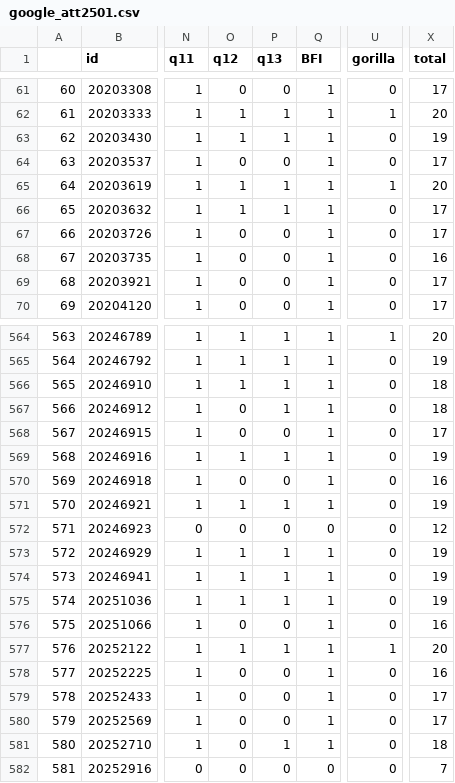
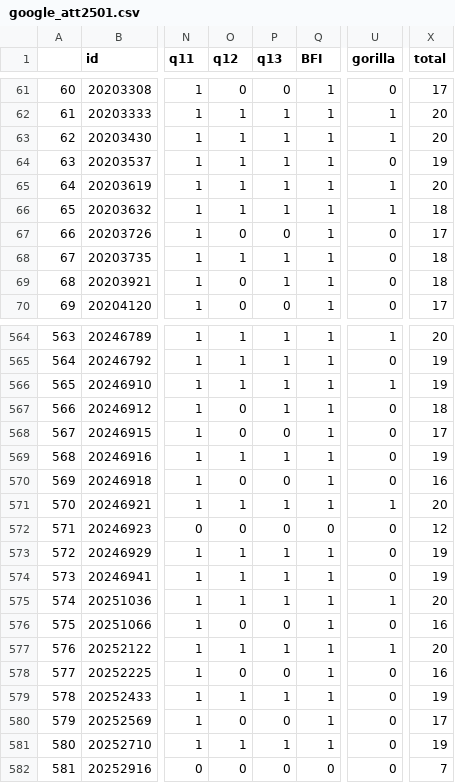
Before and after one commit to kwlee58/class202501, a CSV file: R/data/google_att2501.csv, drawn as a sheet; only a part is shown, gaps mark what is left out; the diff covers the shown part only; the diff names each change by its address in the sheet, - before the commit and + after, or states it on an @@ line.

```diff
--- a/R/data/google_att2501.csv
+++ b/R/data/google_att2501.csv
-U63 (gorilla): 0
+U63 (gorilla): 1
-X63 (total): 19
+X63 (total): 20
-O64 (q12): 0
+O64 (q12): 1
-P64 (q13): 0
+P64 (q13): 1
-X64 (total): 17
+X64 (total): 19
-U66 (gorilla): 0
+U66 (gorilla): 1
-X66 (total): 17
+X66 (total): 18
-O68 (q12): 0
+O68 (q12): 1
-P68:P69 (q13): 0
+P68:P69 (q13): 1
-X68 (total): 16
+X68 (total): 18
-X69 (total): 17
+X69 (total): 18
-U566 (gorilla): 0
+U566 (gorilla): 1
-X566 (total): 18
+X566 (total): 19
-U571 (gorilla): 0
+U571 (gorilla): 1
-X571 (total): 19
+X571 (total): 20
-U575 (gorilla): 0
+U575 (gorilla): 1
-X575 (total): 19
+X575 (total): 20
-O579 (q12): 0
+O579 (q12): 1
-P579 (q13): 0
+P579 (q13): 1
-X579 (total): 17
+X579 (total): 19
-O581 (q12): 0
+O581 (q12): 1
-X581 (total): 18
+X581 (total): 19
```
Also changed, not shown: 91 edited cells elsewhere in this file, 14 other files.
